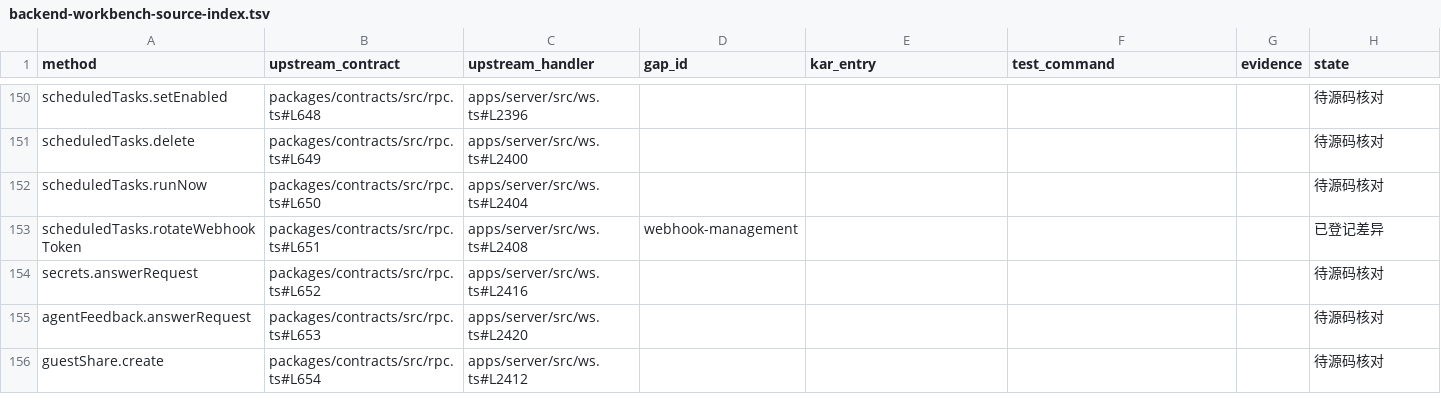
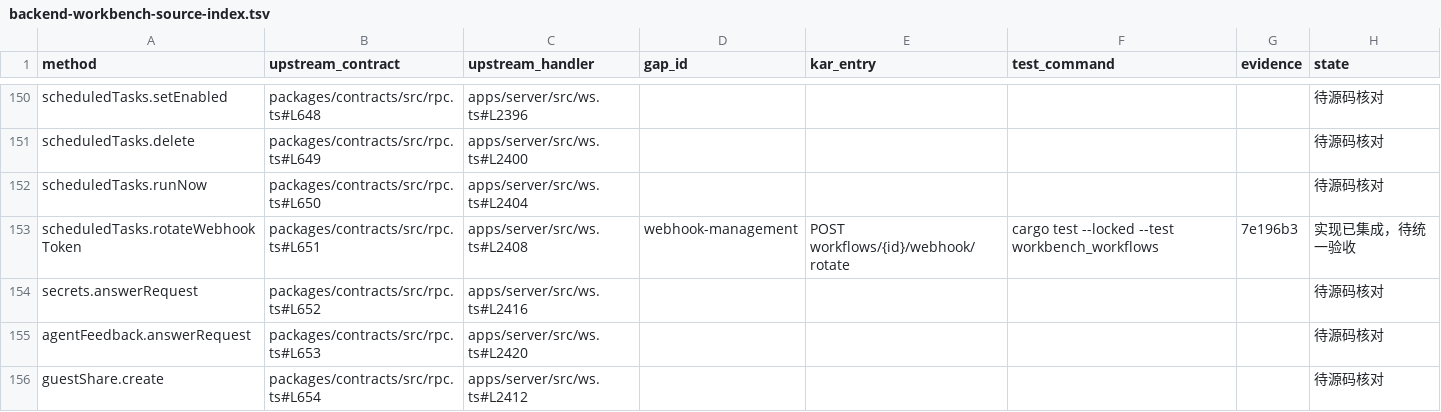
Before and after one commit to kense-labs/Kar, a TSV file: docs/backend-workbench-source-index.tsv, drawn as a sheet; only a part is shown, gaps mark what is left out; the diff covers the shown part only.

Commit message:
Link detailed SDK and forge audits and update implementation evidence per operation

```diff
--- a/docs/backend-workbench-source-index.tsv
+++ b/docs/backend-workbench-source-index.tsv
@@ -152,3 +152,3 @@ scheduledTasks.delete	packages/contracts/src/rpc.ts#L649	apps/server/src/ws.ts#L
 scheduledTasks.runNow	packages/contracts/src/rpc.ts#L650	apps/server/src/ws.ts#L2404					待源码核对
-scheduledTasks.rotateWebhookToken	packages/contracts/src/rpc.ts#L651	apps/server/src/ws.ts#L2408	webhook-management				已登记差异
+scheduledTasks.rotateWebhookToken	packages/contracts/src/rpc.ts#L651	apps/server/src/ws.ts#L2408	webhook-management	POST workflows/{id}/webhook/rotate	cargo test --locked --test workbench_workflows	7e196b3	实现已集成，待统一验收
 secrets.answerRequest	packages/contracts/src/rpc.ts#L652	apps/server/src/ws.ts#L2416					待源码核对
```
Also changed, not shown: 95 edited cells elsewhere in this file, 1 other file.
